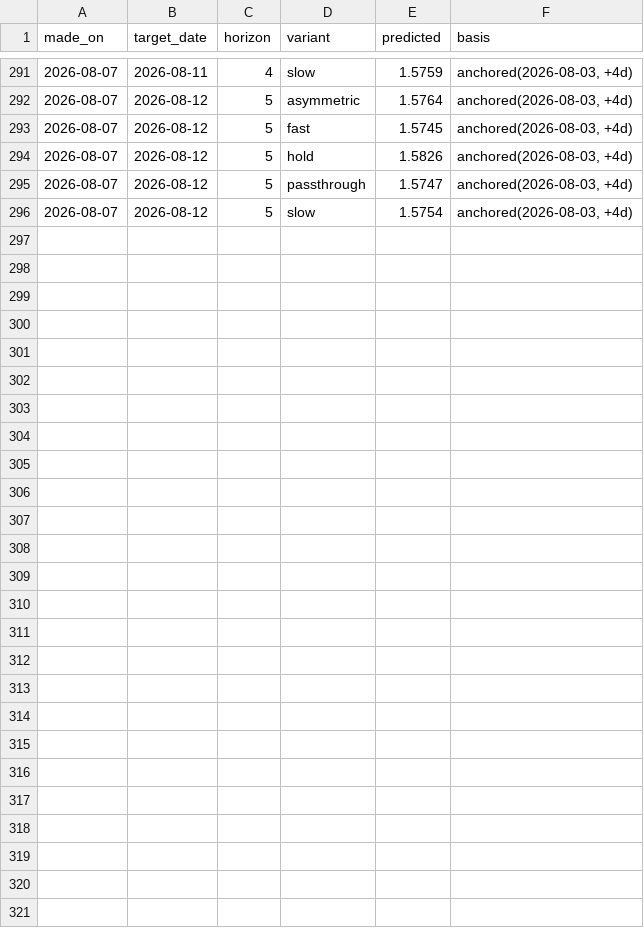
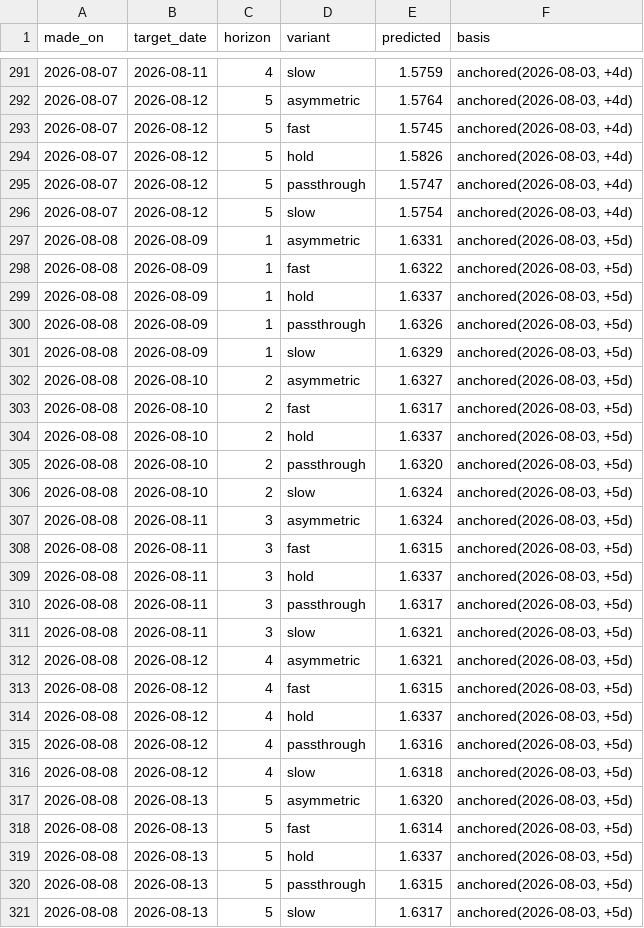
Before and after one commit to JackyLiu13/gasprices, a CSV file: backend/forecasts.csv, drawn as a sheet; only a part is shown, gaps mark what is left out; the diff names each change by its address in the sheet, - before the commit and + after, or states it on an @@ line.

Commit message:
data: 1.537/L NEUTRAL

```diff
--- a/backend/forecasts.csv
+++ b/backend/forecasts.csv
+row 297: 2026-08-08 | 2026-08-09 | 1 | asymmetric | 1.6331 | anchored(2026-08-03, +5d)
+row 298: 2026-08-08 | 2026-08-09 | 1 | fast | 1.6322 | anchored(2026-08-03, +5d)
+row 299: 2026-08-08 | 2026-08-09 | 1 | hold | 1.6337 | anchored(2026-08-03, +5d)
+row 300: 2026-08-08 | 2026-08-09 | 1 | passthrough | 1.6326 | anchored(2026-08-03, +5d)
+row 301: 2026-08-08 | 2026-08-09 | 1 | slow | 1.6329 | anchored(2026-08-03, +5d)
+row 302: 2026-08-08 | 2026-08-10 | 2 | asymmetric | 1.6327 | anchored(2026-08-03, +5d)
+row 303: 2026-08-08 | 2026-08-10 | 2 | fast | 1.6317 | anchored(2026-08-03, +5d)
+row 304: 2026-08-08 | 2026-08-10 | 2 | hold | 1.6337 | anchored(2026-08-03, +5d)
+row 305: 2026-08-08 | 2026-08-10 | 2 | passthrough | 1.6320 | anchored(2026-08-03, +5d)
+row 306: 2026-08-08 | 2026-08-10 | 2 | slow | 1.6324 | anchored(2026-08-03, +5d)
+row 307: 2026-08-08 | 2026-08-11 | 3 | asymmetric | 1.6324 | anchored(2026-08-03, +5d)
+row 308: 2026-08-08 | 2026-08-11 | 3 | fast | 1.6315 | anchored(2026-08-03, +5d)
+row 309: 2026-08-08 | 2026-08-11 | 3 | hold | 1.6337 | anchored(2026-08-03, +5d)
+row 310: 2026-08-08 | 2026-08-11 | 3 | passthrough | 1.6317 | anchored(2026-08-03, +5d)
+row 311: 2026-08-08 | 2026-08-11 | 3 | slow | 1.6321 | anchored(2026-08-03, +5d)
+row 312: 2026-08-08 | 2026-08-12 | 4 | asymmetric | 1.6321 | anchored(2026-08-03, +5d)
+row 313: 2026-08-08 | 2026-08-12 | 4 | fast | 1.6315 | anchored(2026-08-03, +5d)
+row 314: 2026-08-08 | 2026-08-12 | 4 | hold | 1.6337 | anchored(2026-08-03, +5d)
+row 315: 2026-08-08 | 2026-08-12 | 4 | passthrough | 1.6316 | anchored(2026-08-03, +5d)
+row 316: 2026-08-08 | 2026-08-12 | 4 | slow | 1.6318 | anchored(2026-08-03, +5d)
+row 317: 2026-08-08 | 2026-08-13 | 5 | asymmetric | 1.6320 | anchored(2026-08-03, +5d)
+row 318: 2026-08-08 | 2026-08-13 | 5 | fast | 1.6314 | anchored(2026-08-03, +5d)
+row 319: 2026-08-08 | 2026-08-13 | 5 | hold | 1.6337 | anchored(2026-08-03, +5d)
+row 320: 2026-08-08 | 2026-08-13 | 5 | passthrough | 1.6315 | anchored(2026-08-03, +5d)
+row 321: 2026-08-08 | 2026-08-13 | 5 | slow | 1.6317 | anchored(2026-08-03, +5d)
```
Also changed, not shown: backend/history.csv, 2 other files.
